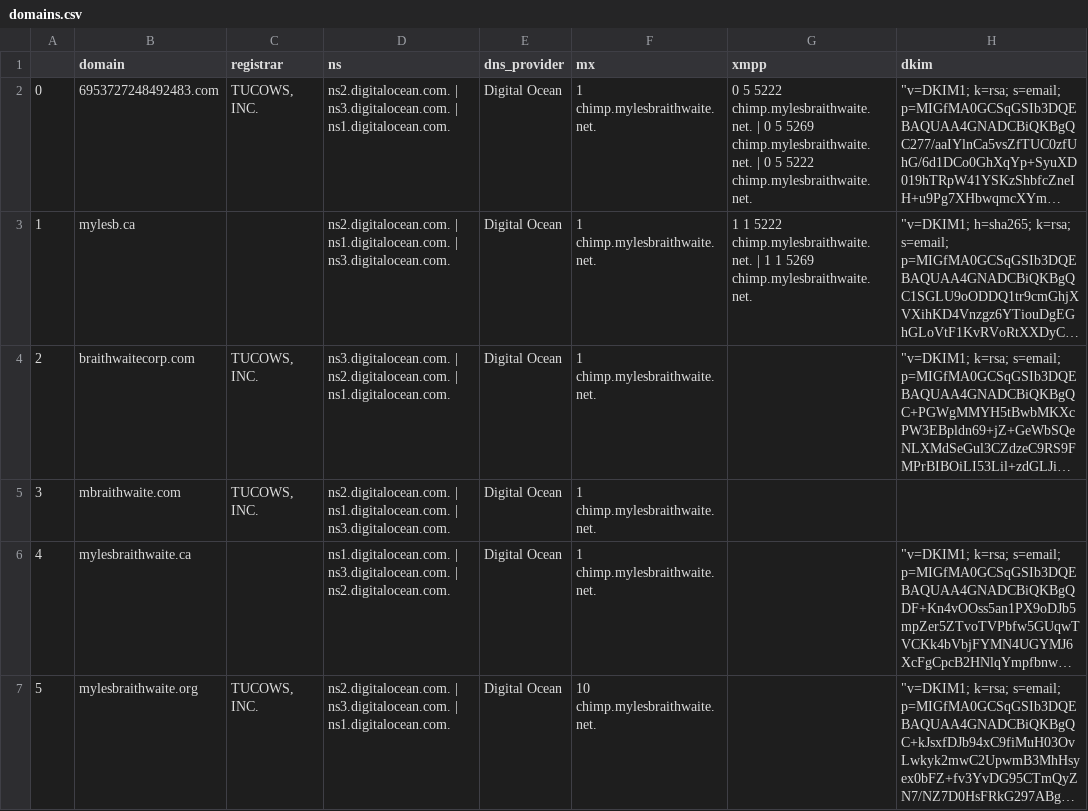
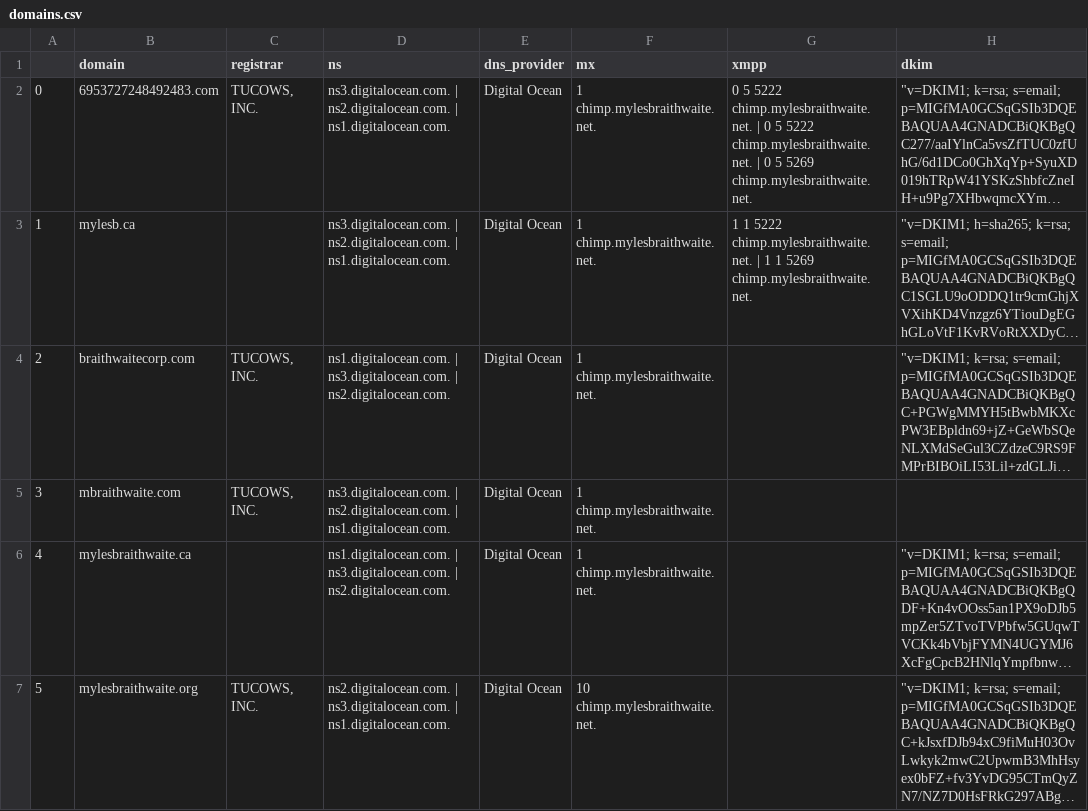
Before and after one commit to myles/notebooks-2020, a CSV file: Projects/infrastructure/domains.csv, drawn as a sheet; only a part is shown; long unchanged cells end in …; the diff covers the shown part only; the diff names each change by its address in the sheet, - before the commit and + after, or states it on an @@ line.

```diff
--- a/Projects/infrastructure/domains.csv
+++ b/Projects/infrastructure/domains.csv
-D2 (ns): ns2.digitalocean.com. | ns3.digitalocean.com. | ns1.digitalocean.com.
+D2 (ns): ns3.digitalocean.com. | ns2.digitalocean.com. | ns1.digitalocean.com.
-G2 (xmpp): …0 5 5269 chimp.mylesbraithwaite.net. | 0 5 5222 chimp.mylesbraithwaite.net.
+G2 (xmpp): …0 5 5222 chimp.mylesbraithwaite.net. | 0 5 5269 chimp.mylesbraithwaite.net.
-D3 (ns): ns2.digitalocean.com. | ns1.digitalocean.com. | ns3.digitalocean.com.
+D3 (ns): ns3.digitalocean.com. | ns2.digitalocean.com. | ns1.digitalocean.com.
-D4 (ns): ns3.digitalocean.com. | ns2.digitalocean.com. | ns1.digitalocean.com.
+D4 (ns): ns1.digitalocean.com. | ns3.digitalocean.com. | ns2.digitalocean.com.
-D5 (ns): ns2.digitalocean.com. | ns1.digitalocean.com. | ns3.digitalocean.com.
+D5 (ns): ns3.digitalocean.com. | ns2.digitalocean.com. | ns1.digitalocean.com.
```
Also changed, not shown: 1 added row and 52 edited cells elsewhere in this file, Projects/infrastructure/data/domains.csv, 12 other files.
